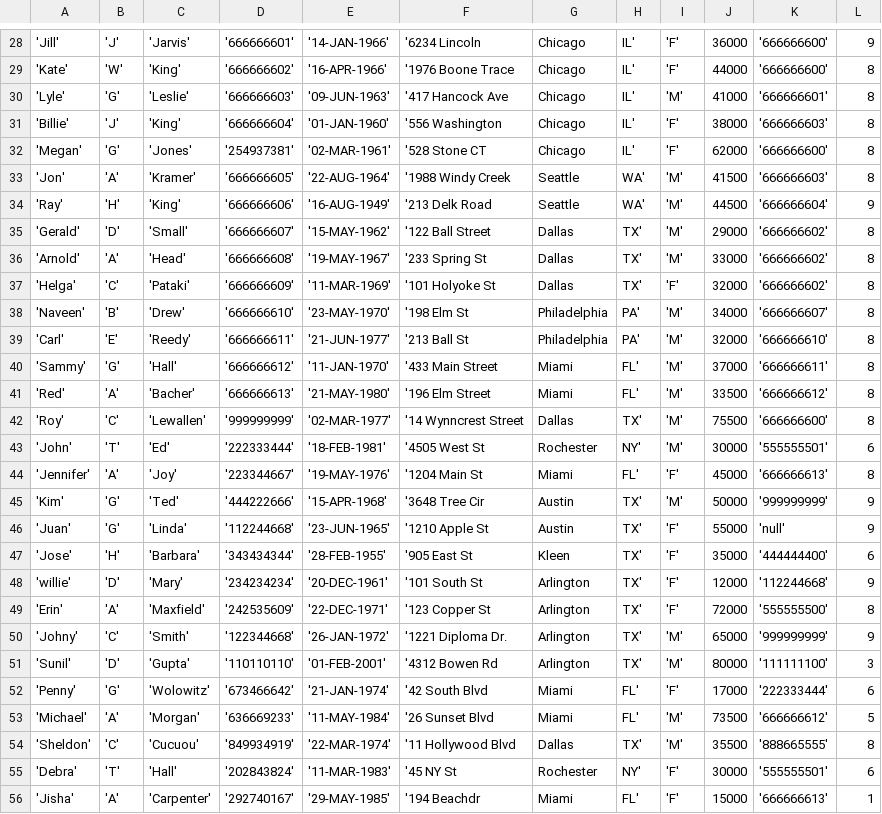
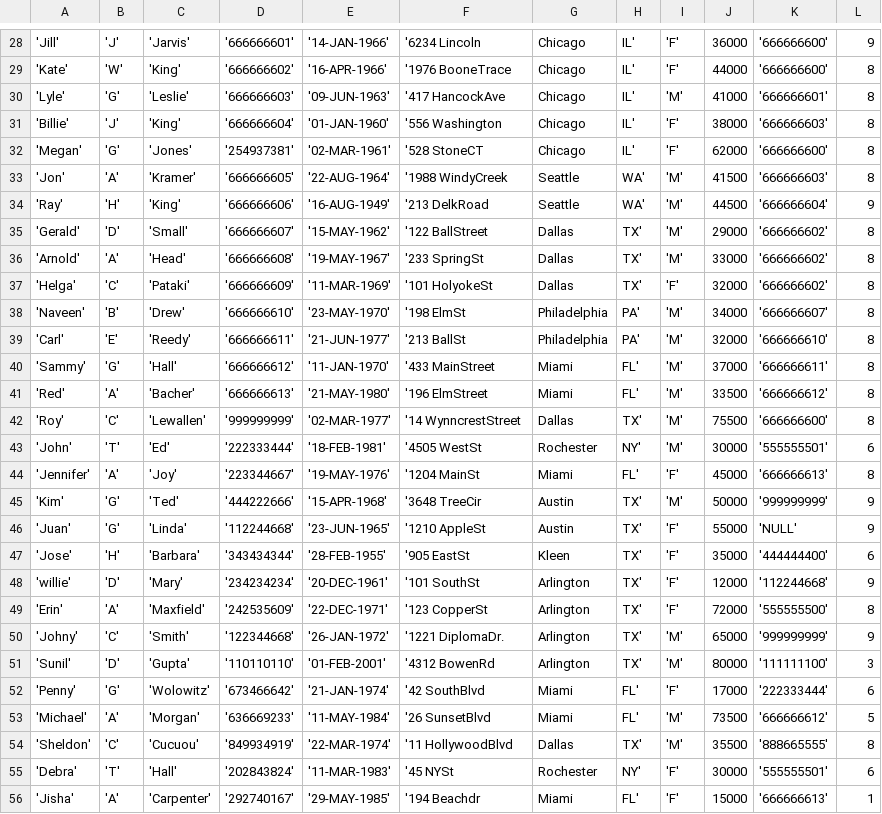
Before and after one commit to shivamkrsarin1996/2-Phase-Locking-protocol, a CSV file: Input/EMPLOYEE.csv, drawn as a sheet; only a part is shown, gaps mark what is left out; the diff covers the shown part only.

```diff
--- a/Input/EMPLOYEE.csv
+++ b/Input/EMPLOYEE.csv
@@ -29,2 +29,2 @@
-'Kate', 'W', 'King', '666666602', '16-APR-1966', '1976 Boone Trace,Chicago,IL', 'F',44000, '666666600',8
-'Lyle', 'G', 'Leslie', '666666603', '09-JUN-1963', '417 Hancock Ave,Chicago,IL', 'M',41000, '666666601',8
+'Kate','W','King','666666602','16-APR-1966','1976 BooneTrace,Chicago,IL','F',44000,'666666600',8
+'Lyle','G','Leslie','666666603','09-JUN-1963','417 HancockAve,Chicago,IL','M',41000,'666666601',8
@@ -32,24 +32,24 @@
-'Megan', 'G', 'Jones', '254937381', '02-MAR-1961', '528 Stone CT,Chicago,IL', 'F',62000, '666666600',8
-'Jon', 'A', 'Kramer', '666666605', '22-AUG-1964', '1988 Windy Creek,Seattle,WA', 'M',41500, '666666603',8
-'Ray', 'H', 'King', '666666606', '16-AUG-1949', '213 Delk Road,Seattle,WA', 'M',44500, '666666604',9
-'Gerald', 'D', 'Small', '666666607', '15-MAY-1962', '122 Ball Street,Dallas,TX', 'M',29000, '666666602',8
-'Arnold', 'A', 'Head', '666666608', '19-MAY-1967', '233 Spring St,Dallas,TX', 'M',33000, '666666602',8
-'Helga', 'C', 'Pataki', '666666609', '11-MAR-1969', '101 Holyoke St,Dallas,TX', 'F',32000, '666666602',8
-'Naveen', 'B', 'Drew', '666666610', '23-MAY-1970', '198 Elm St,Philadelphia,PA', 'M',34000, '666666607',8
-'Carl', 'E', 'Reedy', '666666611', '21-JUN-1977', '213 Ball St,Philadelphia,PA', 'M',32000, '666666610',8
-'Sammy', 'G', 'Hall', '666666612', '11-JAN-1970', '433 Main Street,Miami,FL', 'M',37000, '666666611',8
-'Red', 'A', 'Bacher', '666666613', '21-MAY-1980', '196 Elm Street,Miami,FL', 'M',33500, '666666612',8
-'Roy', 'C', 'Lewallen', '999999999', '02-MAR-1977', '14 Wynncrest Street,Dallas,TX', 'M',75500, '666666600',8
-'John', 'T', 'Ed', '222333444', '18-FEB-1981', '4505 West St,Rochester,NY', 'M',30000, '555555501',6
-'Jennifer', 'A', 'Joy', '223344667', '19-MAY-1976', '1204 Main St,Miami,FL', 'F',45000, '666666613',8
-'Kim', 'G', 'Ted', '444222666', '15-APR-1968', '3648 Tree Cir,Austin,TX', 'M',50000, '999999999',9
-'Juan', 'G', 'Linda', '112244668', '23-JUN-1965', '1210 Apple St,Austin,TX', 'F',55000, 'null',9
-'Jose', 'H', 'Barbara', '343434344', '28-FEB-1955', '905 East St,Kleen,TX', 'F',35000, '444444400',6
-'willie', 'D', 'Mary', '234234234', '20-DEC-1961', '101 South St,Arlington,TX', 'F',12000, '112244668',9
-'Erin', 'A', 'Maxfield', '242535609', '22-DEC-1971', '123 Copper St,Arlington,TX', 'F',72000, '555555500',8
-'Johny', 'C', 'Smith', '122344668', '26-JAN-1972', '1221 Diploma Dr.,Arlington,TX', 'M',65000, '999999999',9
-'Sunil', 'D', 'Gupta', '110110110', '01-FEB-2001', '4312 Bowen Rd,Arlington,TX', 'M',80000, '111111100',3
-'Penny', 'G', 'Wolowitz', '673466642', '21-JAN-1974', '42 South Blvd,Miami,FL', 'F',17000, '222333444',6
-'Michael', 'A', 'Morgan', '636669233', '11-MAY-1984', '26 Sunset Blvd,Miami,FL', 'M',73500, '666666612',5
-'Sheldon', 'C', 'Cucuou', '849934919', '22-MAR-1974', '11 Hollywood Blvd,Dallas,TX', 'M',35500, '888665555',8
-'Debra', 'T', 'Hall', '202843824', '11-MAR-1983', '45 NY St,Rochester,NY', 'F',30000, '555555501',6
+'Megan','G','Jones','254937381','02-MAR-1961','528 StoneCT,Chicago,IL','F',62000,'666666600',8
+'Jon','A','Kramer','666666605','22-AUG-1964','1988 WindyCreek,Seattle,WA','M',41500,'666666603',8
+'Ray','H','King','666666606','16-AUG-1949','213 DelkRoad,Seattle,WA','M',44500,'666666604',9
+'Gerald','D','Small','666666607','15-MAY-1962','122 BallStreet,Dallas,TX','M',29000,'666666602',8
+'Arnold','A','Head','666666608','19-MAY-1967','233 SpringSt,Dallas,TX','M',33000,'666666602',8
+'Helga','C','Pataki','666666609','11-MAR-1969','101 HolyokeSt,Dallas,TX','F',32000,'666666602',8
+'Naveen','B','Drew','666666610','23-MAY-1970','198 ElmSt,Philadelphia,PA','M',34000,'666666607',8
+'Carl','E','Reedy','666666611','21-JUN-1977','213 BallSt,Philadelphia,PA','M',32000,'666666610',8
+'Sammy','G','Hall','666666612','11-JAN-1970','433 MainStreet,Miami,FL','M',37000,'666666611',8
+'Red','A','Bacher','666666613','21-MAY-1980','196 ElmStreet,Miami,FL','M',33500,'666666612',8
+'Roy','C','Lewallen','999999999','02-MAR-1977','14 WynncrestStreet,Dallas,TX','M',75500,'666666600',8
+'John','T','Ed','222333444','18-FEB-1981','4505 WestSt,Rochester,NY','M',30000,'555555501',6
+'Jennifer','A','Joy','223344667','19-MAY-1976','1204 MainSt,Miami,FL','F',45000,'666666613',8
+'Kim','G','Ted','444222666','15-APR-1968','3648 TreeCir,Austin,TX','M',50000,'999999999',9
+'Juan','G','Linda','112244668','23-JUN-1965','1210 AppleSt,Austin,TX','F',55000,'NULL',9
+'Jose','H','Barbara','343434344','28-FEB-1955','905 EastSt,Kleen,TX','F',35000,'444444400',6
+'willie','D','Mary','234234234','20-DEC-1961','101 SouthSt,Arlington,TX','F',12000,'112244668',9
+'Erin','A','Maxfield','242535609','22-DEC-1971','123 CopperSt,Arlington,TX','F',72000,'555555500',8
+'Johny','C','Smith','122344668','26-JAN-1972','1221 DiplomaDr.,Arlington,TX','M',65000,'999999999',9
+'Sunil','D','Gupta','110110110','01-FEB-2001','4312 BowenRd,Arlington,TX','M',80000,'111111100',3
+'Penny','G','Wolowitz','673466642','21-JAN-1974','42 SouthBlvd,Miami,FL','F',17000,'222333444',6
+'Michael','A','Morgan','636669233','11-MAY-1984','26 SunsetBlvd,Miami,FL','M',73500,'666666612',5
+'Sheldon','C','Cucuou','849934919','22-MAR-1974','11 HollywoodBlvd,Dallas,TX','M',35500,'888665555',8
+'Debra','T','Hall','202843824','11-MAR-1983','45 NYSt,Rochester,NY','F',30000,'555555501',6
```
Also changed, not shown: 31 edited cells elsewhere in this file, Input/DEPARTMENT.csv.
